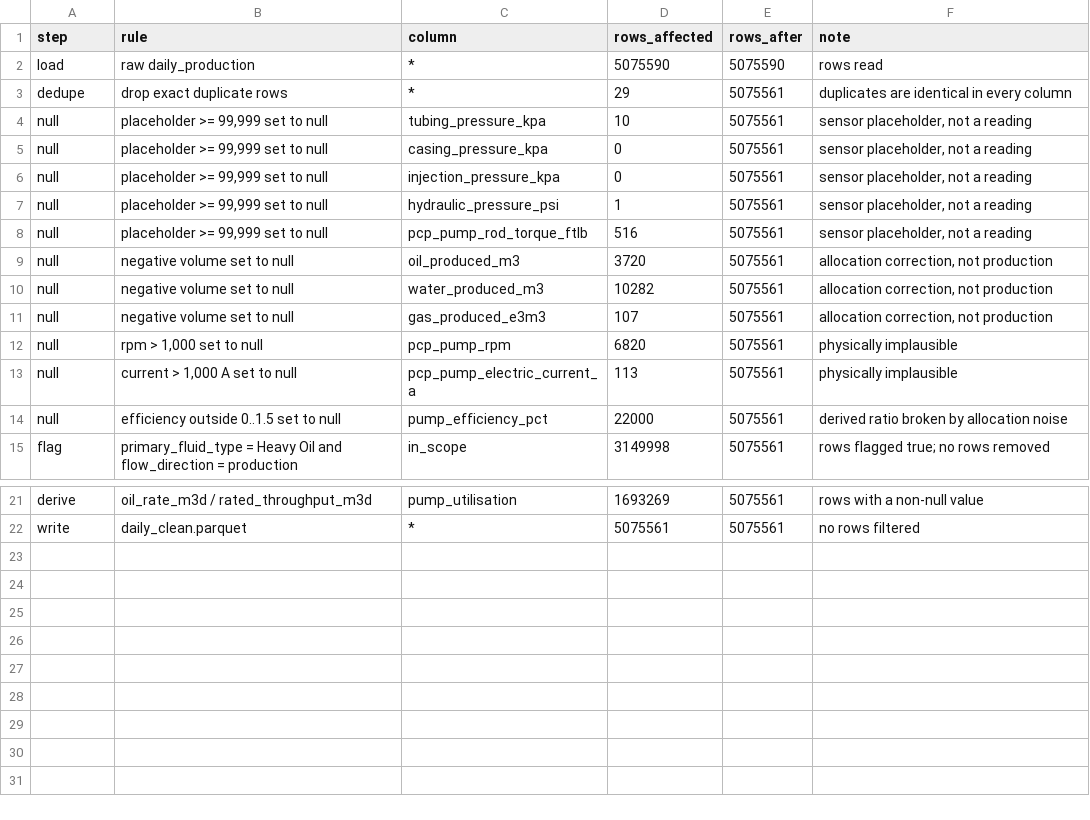
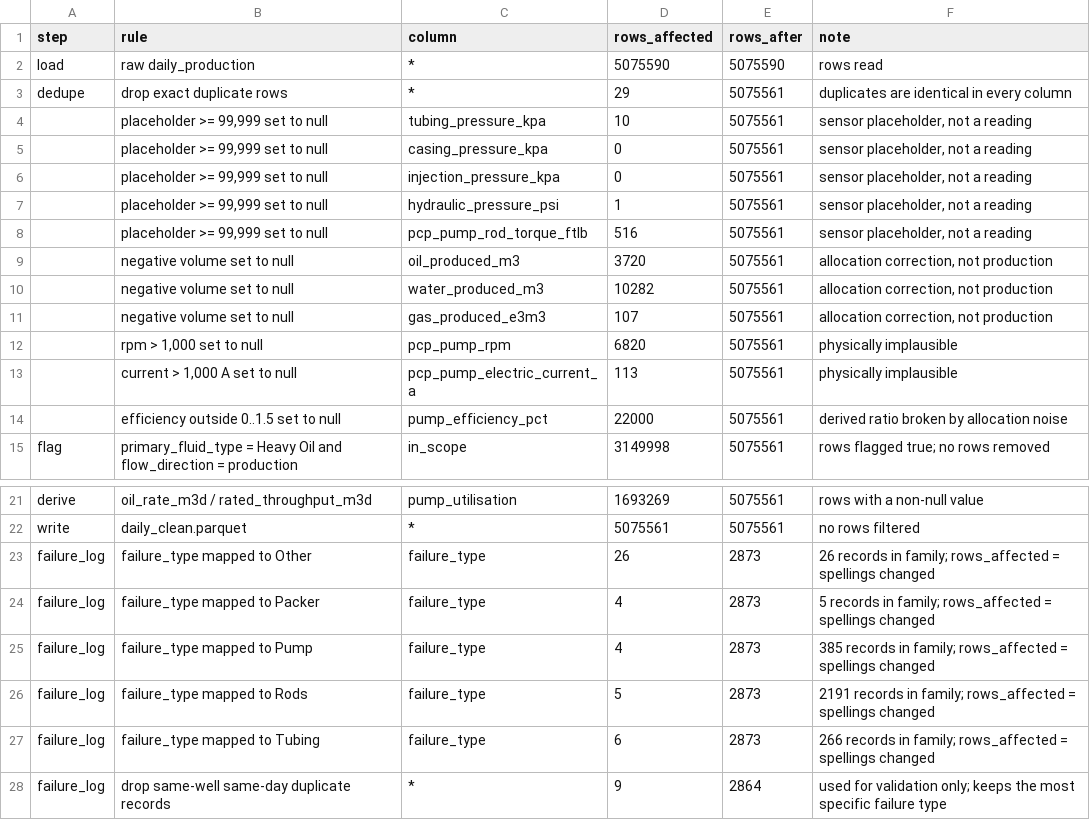
Before and after one commit to Eight-AreaKeeper/ROI-Project, a CSV file: outputs/cleaning_log.csv, drawn as a sheet; only a part is shown, gaps mark what is left out.

Commit message:
Update aggregate outputs

```diff
--- a/outputs/cleaning_log.csv
+++ b/outputs/cleaning_log.csv
@@ -3,13 +3,13 @@ load,raw daily_production,*,5075590,5075590,rows read
 dedupe,drop exact duplicate rows,*,29,5075561,duplicates are identical in every column
-null,"placeholder >= 99,999 set to null",tubing_pressure_kpa,10,5075561,"sensor placeholder, not a reading"
-null,"placeholder >= 99,999 set to null",casing_pressure_kpa,0,5075561,"sensor placeholder, not a reading"
-null,"placeholder >= 99,999 set to null",injection_pressure_kpa,0,5075561,"sensor placeholder, not a reading"
-null,"placeholder >= 99,999 set to null",hydraulic_pressure_psi,1,5075561,"sensor placeholder, not a reading"
-null,"placeholder >= 99,999 set to null",pcp_pump_rod_torque_ftlb,516,5075561,"sensor placeholder, not a reading"
-null,negative volume set to null,oil_produced_m3,3720,5075561,"allocation correction, not production"
-null,negative volume set to null,water_produced_m3,10282,5075561,"allocation correction, not production"
-null,negative volume set to null,gas_produced_e3m3,107,5075561,"allocation correction, not production"
-null,"rpm > 1,000 set to null",pcp_pump_rpm,6820,5075561,physically implausible
-null,"current > 1,000 A set to null",pcp_pump_electric_current_a,113,5075561,physically implausible
-null,efficiency outside 0..1.5 set to null,pump_efficiency_pct,22000,5075561,derived ratio broken by allocation noise
+,"placeholder >= 99,999 set to null",tubing_pressure_kpa,10,5075561,"sensor placeholder, not a reading"
+,"placeholder >= 99,999 set to null",casing_pressure_kpa,0,5075561,"sensor placeholder, not a reading"
+,"placeholder >= 99,999 set to null",injection_pressure_kpa,0,5075561,"sensor placeholder, not a reading"
+,"placeholder >= 99,999 set to null",hydraulic_pressure_psi,1,5075561,"sensor placeholder, not a reading"
+,"placeholder >= 99,999 set to null",pcp_pump_rod_torque_ftlb,516,5075561,"sensor placeholder, not a reading"
+,negative volume set to null,oil_produced_m3,3720,5075561,"allocation correction, not production"
+,negative volume set to null,water_produced_m3,10282,5075561,"allocation correction, not production"
+,negative volume set to null,gas_produced_e3m3,107,5075561,"allocation correction, not production"
+,"rpm > 1,000 set to null",pcp_pump_rpm,6820,5075561,physically implausible
+,"current > 1,000 A set to null",pcp_pump_electric_current_a,113,5075561,physically implausible
+,efficiency outside 0..1.5 set to null,pump_efficiency_pct,22000,5075561,derived ratio broken by allocation noise
 flag,primary_fluid_type = Heavy Oil and flow_direction = production,in_scope,3149998,5075561,rows flagged true; no rows removed
@@ -22 +22,7 @@ derive,oil_rate_m3d / rated_throughput_m3d,pump_utilisation,1693269,5075561,rows
 write,daily_clean.parquet,*,5075561,5075561,no rows filtered
+failure_log,failure_type mapped to Other,failure_type,26,2873,26 records in family; rows_affected = spellings changed
+failure_log,failure_type mapped to Packer,failure_type,4,2873,5 records in family; rows_affected = spellings changed
+failure_log,failure_type mapped to Pump,failure_type,4,2873,385 records in family; rows_affected = spellings changed
+failure_log,failure_type mapped to Rods,failure_type,5,2873,2191 records in family; rows_affected = spellings changed
+failure_log,failure_type mapped to Tubing,failure_type,6,2873,266 records in family; rows_affected = spellings changed
+failure_log,drop same-well same-day duplicate records,*,9,2864,used for validation only; keeps the most specific failure type
```
Also changed, not shown: outputs/event_validation.csv, outputs/failure_mix.csv, 7 other files.
